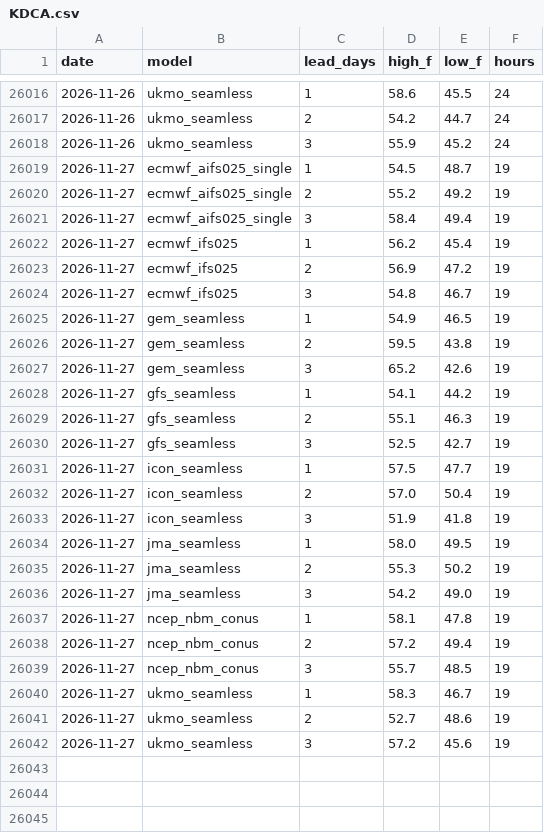
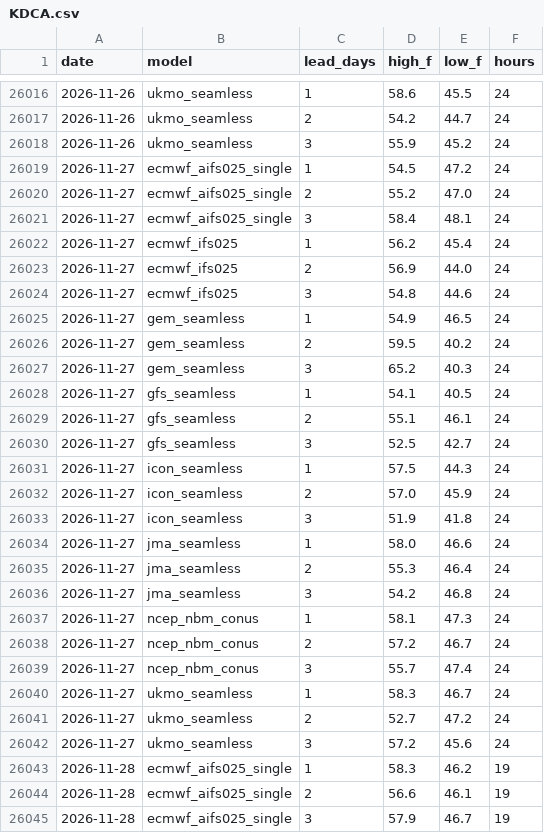
Before and after one commit to adsitb/weather-station-archive, a CSV file: forecasts/historical/KDCA.csv, drawn as a sheet; only a part is shown, gaps mark what is left out; the diff covers the shown part only.

```diff
--- a/forecasts/historical/KDCA.csv
+++ b/forecasts/historical/KDCA.csv
@@ -26018,25 +26018,28 @@ date,model,lead_days,high_f,low_f,hours
 2026-11-26,ukmo_seamless,3,55.9,45.2,24
-2026-11-27,ecmwf_aifs025_single,1,54.5,48.7,19
-2026-11-27,ecmwf_aifs025_single,2,55.2,49.2,19
-2026-11-27,ecmwf_aifs025_single,3,58.4,49.4,19
-2026-11-27,ecmwf_ifs025,1,56.2,45.4,19
-2026-11-27,ecmwf_ifs025,2,56.9,47.2,19
-2026-11-27,ecmwf_ifs025,3,54.8,46.7,19
-2026-11-27,gem_seamless,1,54.9,46.5,19
-2026-11-27,gem_seamless,2,59.5,43.8,19
-2026-11-27,gem_seamless,3,65.2,42.6,19
-2026-11-27,gfs_seamless,1,54.1,44.2,19
-2026-11-27,gfs_seamless,2,55.1,46.3,19
-2026-11-27,gfs_seamless,3,52.5,42.7,19
-2026-11-27,icon_seamless,1,57.5,47.7,19
-2026-11-27,icon_seamless,2,57.0,50.4,19
-2026-11-27,icon_seamless,3,51.9,41.8,19
-2026-11-27,jma_seamless,1,58.0,49.5,19
-2026-11-27,jma_seamless,2,55.3,50.2,19
-2026-11-27,jma_seamless,3,54.2,49.0,19
-2026-11-27,ncep_nbm_conus,1,58.1,47.8,19
-2026-11-27,ncep_nbm_conus,2,57.2,49.4,19
-2026-11-27,ncep_nbm_conus,3,55.7,48.5,19
-2026-11-27,ukmo_seamless,1,58.3,46.7,19
-2026-11-27,ukmo_seamless,2,52.7,48.6,19
-2026-11-27,ukmo_seamless,3,57.2,45.6,19
+2026-11-27,ecmwf_aifs025_single,1,54.5,47.2,24
+2026-11-27,ecmwf_aifs025_single,2,55.2,47.0,24
+2026-11-27,ecmwf_aifs025_single,3,58.4,48.1,24
+2026-11-27,ecmwf_ifs025,1,56.2,45.4,24
+2026-11-27,ecmwf_ifs025,2,56.9,44.0,24
+2026-11-27,ecmwf_ifs025,3,54.8,44.6,24
+2026-11-27,gem_seamless,1,54.9,46.5,24
+2026-11-27,gem_seamless,2,59.5,40.2,24
+2026-11-27,gem_seamless,3,65.2,40.3,24
+2026-11-27,gfs_seamless,1,54.1,40.5,24
+2026-11-27,gfs_seamless,2,55.1,46.1,24
+2026-11-27,gfs_seamless,3,52.5,42.7,24
+2026-11-27,icon_seamless,1,57.5,44.3,24
+2026-11-27,icon_seamless,2,57.0,45.9,24
+2026-11-27,icon_seamless,3,51.9,41.8,24
+2026-11-27,jma_seamless,1,58.0,46.6,24
+2026-11-27,jma_seamless,2,55.3,46.4,24
+2026-11-27,jma_seamless,3,54.2,46.8,24
+2026-11-27,ncep_nbm_conus,1,58.1,47.3,24
+2026-11-27,ncep_nbm_conus,2,57.2,46.7,24
+2026-11-27,ncep_nbm_conus,3,55.7,47.4,24
+2026-11-27,ukmo_seamless,1,58.3,46.7,24
+2026-11-27,ukmo_seamless,2,52.7,47.2,24
+2026-11-27,ukmo_seamless,3,57.2,45.6,24
+2026-11-28,ecmwf_aifs025_single,1,58.3,46.2,19
+2026-11-28,ecmwf_aifs025_single,2,56.6,46.1,19
+2026-11-28,ecmwf_aifs025_single,3,57.9,46.7,19
```
Also changed, not shown: 21 added rows elsewhere in this file, daily_climate/KDEN.csv, forecasts/historical/KATL.csv, 45 other files.
